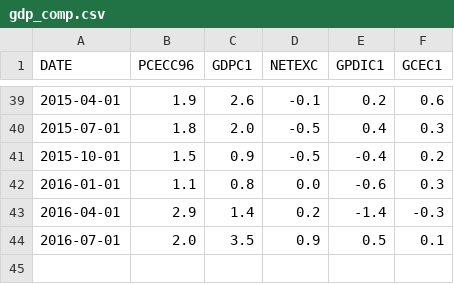
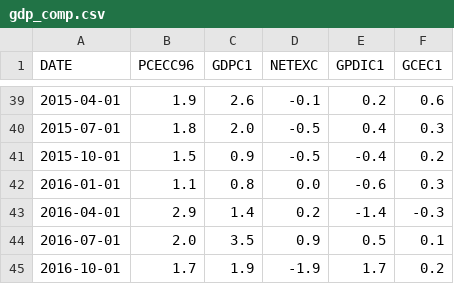
Before and after one commit to aarongilman/Python, a CSV file: Macro_Dash/data/gdp_comp.csv, drawn as a sheet; only a part is shown, gaps mark what is left out.

```diff
--- a/Macro_Dash/data/gdp_comp.csv
+++ b/Macro_Dash/data/gdp_comp.csv
@@ -44 +44,2 @@ DATE,PCECC96,GDPC1,NETEXC,GPDIC1,GCEC1
 2016-07-01,2.0,3.5,0.9,0.5,0.1
+2016-10-01,1.7,1.9,-1.9,1.7,0.2
```
Also changed, not shown: IMF_API/data/UK_MP.csv, 22 other files.
